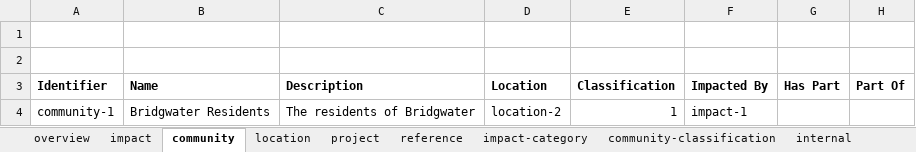
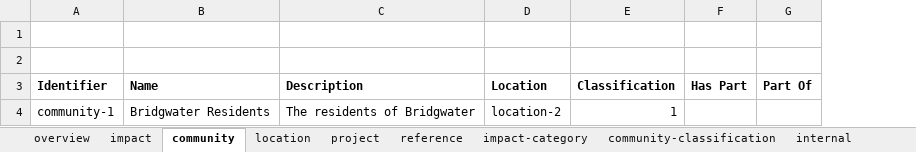
Before and after one commit to epimorphics/sedgemoor-data, an Excel workbook: data/hinkleyC.xlsm, sheet community, drawn as a sheet; values as stored, in another font and other column widths than the file's, no borders; charts and pictures not drawn; the diff names each change by its address in the sheet, - before the commit and + after, or states it on an @@ line.

Commit message:
Refactored the representation of community-categories

```diff
--- a/data/hinkleyC.xlsm (sheet community)
+++ b/data/hinkleyC.xlsm (sheet community)
-column F (Impacted By), row 4: impact-1
```
Also changed, not shown: sheet community-classification, sheet impact, sheet impact-category, sheet internal, charts or pictures, 1 other file.
